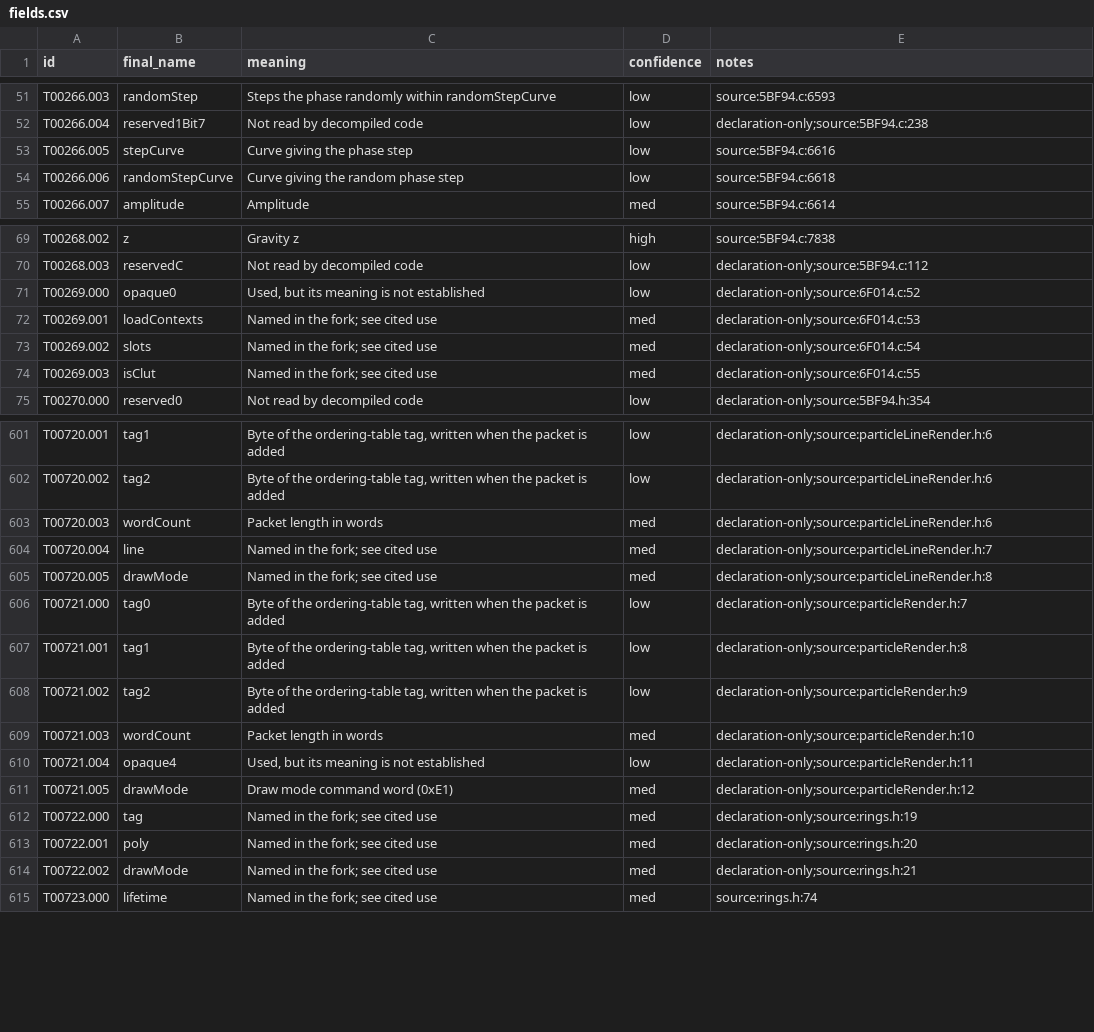
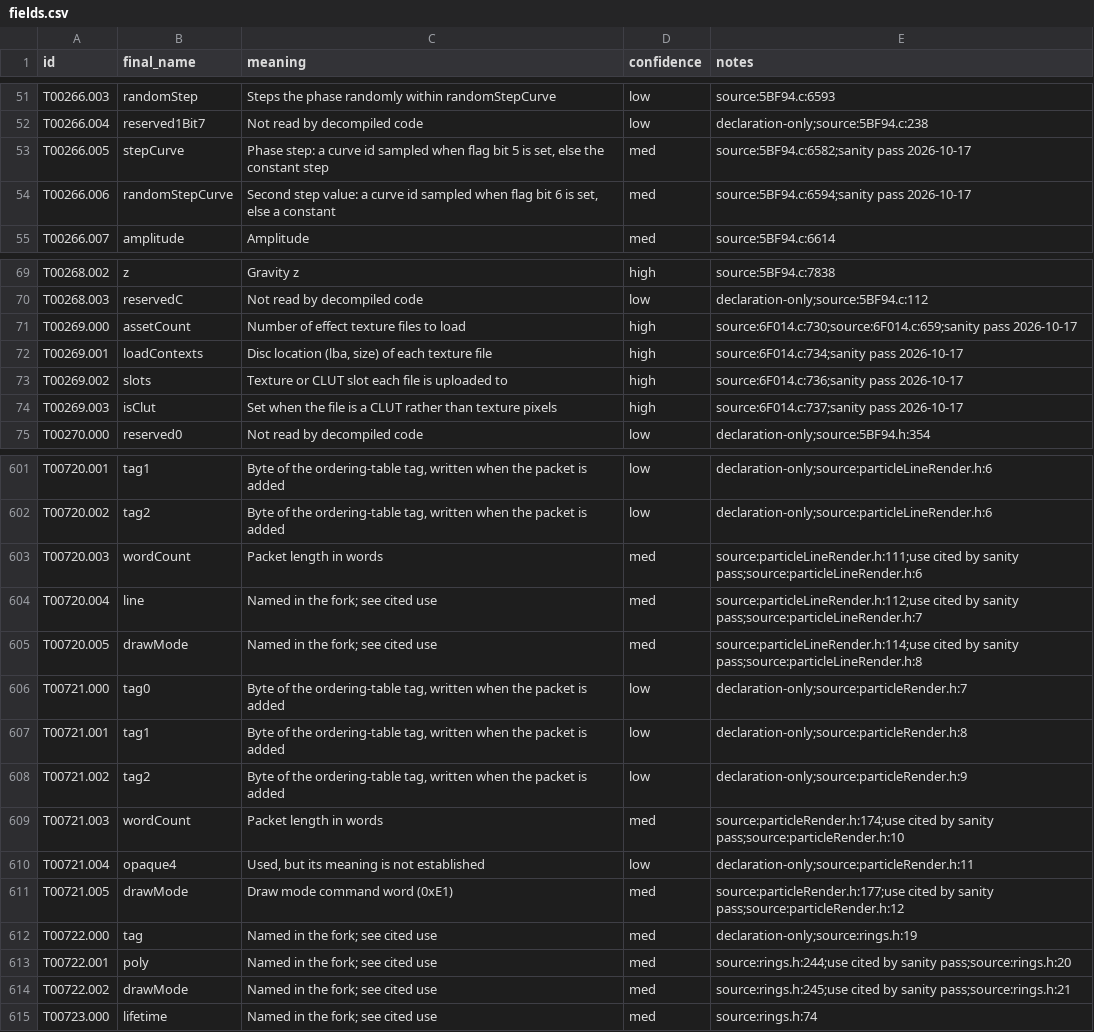
Before and after one commit to JEschete/VS-NativePort, a CSV file: tools/naming/sym_out/Game_Effects_01/fields.csv, drawn as a sheet; only a part is shown, gaps mark what is left out; the diff covers the shown part only.

```diff
--- a/tools/naming/sym_out/Game_Effects_01/fields.csv
+++ b/tools/naming/sym_out/Game_Effects_01/fields.csv
@@ -52,4 +52,4 @@ T00266.003,randomStep,Steps the phase randomly within randomStepCurve,low,source
 T00266.004,reserved1Bit7,Not read by decompiled code,low,declaration-only;source:5BF94.c:238
-T00266.005,stepCurve,Curve giving the phase step,low,source:5BF94.c:6616
-T00266.006,randomStepCurve,Curve giving the random phase step,low,source:5BF94.c:6618
+T00266.005,stepCurve,"Phase step: a curve id sampled when flag bit 5 is set, else the constant step",med,source:5BF94.c:6582;sanity pass 2026-10-17
+T00266.006,randomStepCurve,"Second step value: a curve id sampled when flag bit 6 is set, else a constant",med,source:5BF94.c:6594;sanity pass 2026-10-17
 T00266.007,amplitude,Amplitude,med,source:5BF94.c:6614
@@ -70,6 +70,6 @@ T00268.002,z,Gravity z,high,source:5BF94.c:7838
 T00268.003,reservedC,Not read by decompiled code,low,declaration-only;source:5BF94.c:112
-T00269.000,opaque0,"Used, but its meaning is not established",low,declaration-only;source:6F014.c:52
-T00269.001,loadContexts,Named in the fork; see cited use,med,declaration-only;source:6F014.c:53
-T00269.002,slots,Named in the fork; see cited use,med,declaration-only;source:6F014.c:54
-T00269.003,isClut,Named in the fork; see cited use,med,declaration-only;source:6F014.c:55
+T00269.000,assetCount,Number of effect texture files to load,high,source:6F014.c:730;source:6F014.c:659;sanity pass 2026-10-17
+T00269.001,loadContexts,"Disc location (lba, size) of each texture file",high,source:6F014.c:734;sanity pass 2026-10-17
+T00269.002,slots,Texture or CLUT slot each file is uploaded to,high,source:6F014.c:736;sanity pass 2026-10-17
+T00269.003,isClut,Set when the file is a CLUT rather than texture pixels,high,source:6F014.c:737;sanity pass 2026-10-17
 T00270.000,reserved0,Not read by decompiled code,low,declaration-only;source:5BF94.h:354
@@ -602,5 +602,5 @@ T00720.001,tag1,"Byte of the ordering-table tag, written when the packet is adde
 T00720.002,tag2,"Byte of the ordering-table tag, written when the packet is added",low,declaration-only;source:particleLineRender.h:6
-T00720.003,wordCount,Packet length in words,med,declaration-only;source:particleLineRender.h:6
-T00720.004,line,Named in the fork; see cited use,med,declaration-only;source:particleLineRender.h:7
-T00720.005,drawMode,Named in the fork; see cited use,med,declaration-only;source:particleLineRender.h:8
+T00720.003,wordCount,Packet length in words,med,source:particleLineRender.h:111;use cited by sanity pass;source:particleLineRender.h:6
+T00720.004,line,Named in the fork; see cited use,med,source:particleLineRender.h:112;use cited by sanity pass;source:particleLineRender.h:7
+T00720.005,drawMode,Named in the fork; see cited use,med,source:particleLineRender.h:114;use cited by sanity pass;source:particleLineRender.h:8
 T00721.000,tag0,"Byte of the ordering-table tag, written when the packet is added",low,declaration-only;source:particleRender.h:7
@@ -608,8 +608,8 @@ T00721.001,tag1,"Byte of the ordering-table tag, written when the packet is adde
 T00721.002,tag2,"Byte of the ordering-table tag, written when the packet is added",low,declaration-only;source:particleRender.h:9
-T00721.003,wordCount,Packet length in words,med,declaration-only;source:particleRender.h:10
+T00721.003,wordCount,Packet length in words,med,source:particleRender.h:174;use cited by sanity pass;source:particleRender.h:10
 T00721.004,opaque4,"Used, but its meaning is not established",low,declaration-only;source:particleRender.h:11
-T00721.005,drawMode,Draw mode command word (0xE1),med,declaration-only;source:particleRender.h:12
+T00721.005,drawMode,Draw mode command word (0xE1),med,source:particleRender.h:177;use cited by sanity pass;source:particleRender.h:12
 T00722.000,tag,Named in the fork; see cited use,med,declaration-only;source:rings.h:19
-T00722.001,poly,Named in the fork; see cited use,med,declaration-only;source:rings.h:20
-T00722.002,drawMode,Named in the fork; see cited use,med,declaration-only;source:rings.h:21
+T00722.001,poly,Named in the fork; see cited use,med,source:rings.h:244;use cited by sanity pass;source:rings.h:20
+T00722.002,drawMode,Named in the fork; see cited use,med,source:rings.h:245;use cited by sanity pass;source:rings.h:21
 T00723.000,lifetime,Named in the fork; see cited use,med,source:rings.h:74
```
Also changed, not shown: 36 edited cells elsewhere in this file, tools/naming/sym_out/Engine_01/fields.csv, tools/naming/sym_out/Game_Actors_02/fields.csv, 23 other files.
